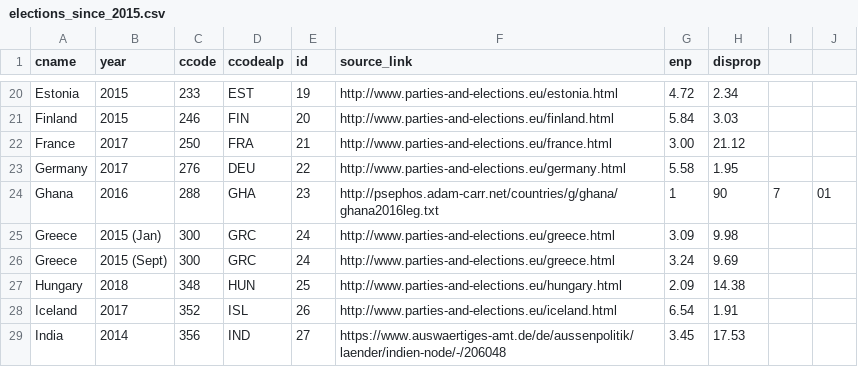
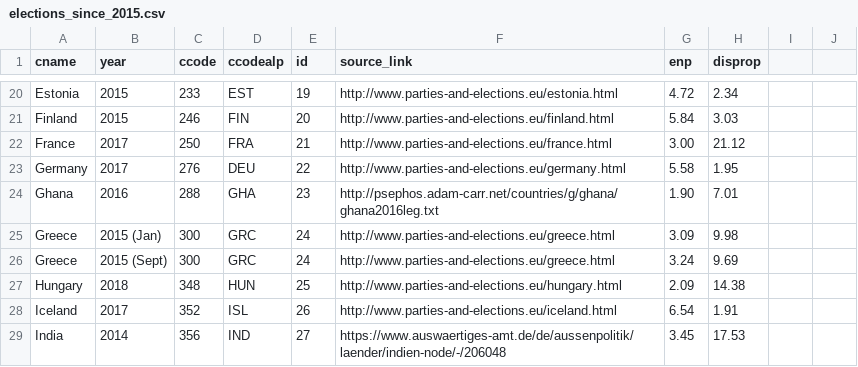
Before and after one commit to julianbernauer/powerdiffusion, a CSV file: update/elections_since_2015.csv, drawn as a sheet; only a part is shown, gaps mark what is left out.

Commit message:
Update elections_since_2015.csv

```diff
--- a/update/elections_since_2015.csv
+++ b/update/elections_since_2015.csv
@@ -23,3 +23,3 @@
 "Germany",2017,276,"DEU",22, http://www.parties-and-elections.eu/germany.html, 5.58, 1.95
-"Ghana",2016,288,"GHA",23, http://psephos.adam-carr.net/countries/g/ghana/ghana2016leg.txt, 1,90, 7,01
+"Ghana",2016,288,"GHA",23, http://psephos.adam-carr.net/countries/g/ghana/ghana2016leg.txt, 1.90, 7.01
 "Greece",2015 (Jan),300,"GRC",24, http://www.parties-and-elections.eu/greece.html, 3.09, 9.98
```
